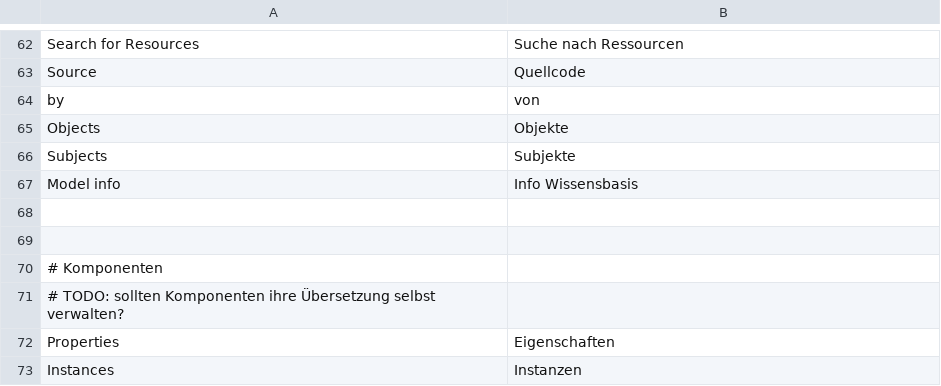
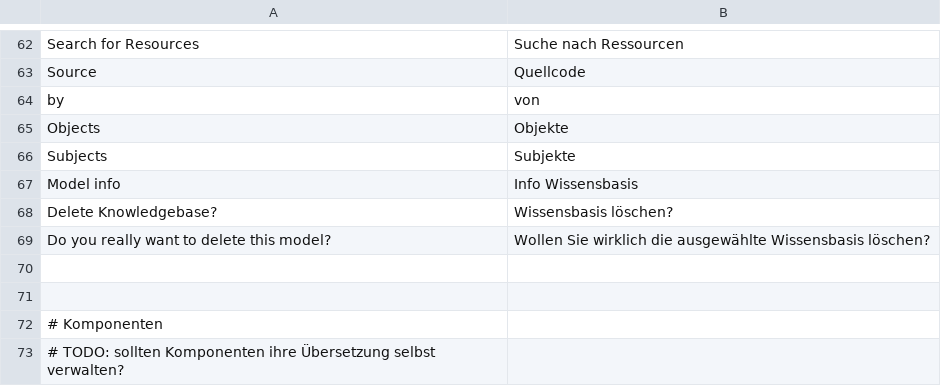
Before and after one commit to amsl-project/OntoWiki, a CSV file: extensions/translations/de/core.csv, drawn as a sheet; only a part is shown, gaps mark what is left out; the shorter side is filled out with more unchanged rows; the diff names each change by its address in the sheet, - before the commit and + after, or states it on an @@ line.

Commit message:
Add confirmation dialog for delete model

```diff
--- a/extensions/translations/de/core.csv
+++ b/extensions/translations/de/core.csv
+row 68: Delete Knowledgebase? | Wissensbasis löschen?
+row 69: Do you really want to delete this model? | Wollen Sie wirklich die ausgewählte Wissensbasis löschen?
```
Also changed, not shown: extensions/translations/en/core.csv, 5 other files.
